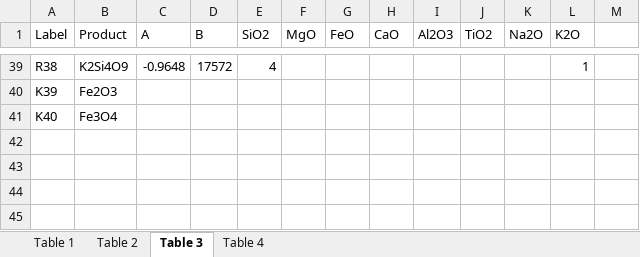
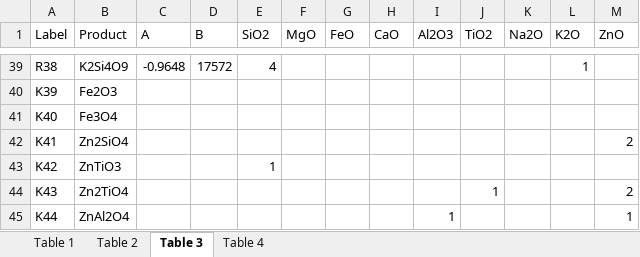
Before and after one commit to ScottHull/MAGMApy, an Excel workbook: data/MAGMA_Thermodynamic_Data.xlsx, sheet Table 3, drawn as a sheet; only a part is shown, gaps mark what is left out; values as stored, in another font and other column widths than the file's, no borders; the diff names each change by its address in the sheet, - before the commit and + after, or states it on an @@ line.

Commit message:
Updates to MAGMA_Thermodynamic_Data.xlsx

```diff
--- a/data/MAGMA_Thermodynamic_Data.xlsx (sheet Table 3)
+++ b/data/MAGMA_Thermodynamic_Data.xlsx (sheet Table 3)
-M1: (empty)
+M1: ZnO
+row 42: K41 | Zn2SiO4 |  |  |  |  |  |  |  |  |  |  | 2
+row 43: K42 | ZnTiO3 |  |  | 1
+row 44: K43 | Zn2TiO4 |  |  |  |  |  |  |  | 1 |  |  | 2
+row 45: K44 | ZnAl2O4 |  |  |  |  |  |  | 1 |  |  |  | 1
```
Also changed, not shown: sheet Table 1.
